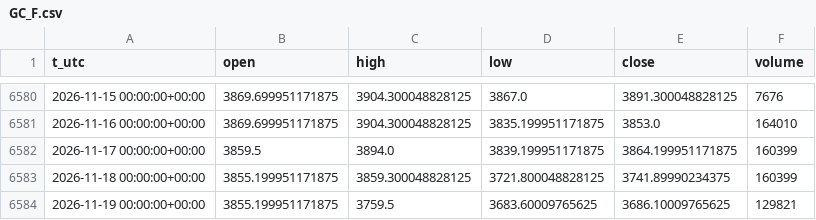
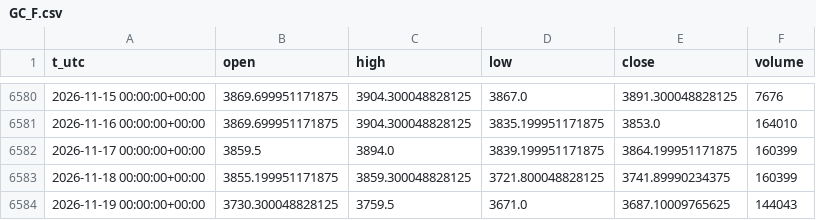
Before and after one commit to egedogann/piyasa-veri, a CSV file: data/d1/GC_F.csv, drawn as a sheet; only a part is shown, gaps mark what is left out.

```diff
--- a/data/d1/GC_F.csv
+++ b/data/d1/GC_F.csv
@@ -6583,2 +6583,2 @@ t_utc,open,high,low,close,volume
 2026-11-18 00:00:00+00:00,3855.199951171875,3859.300048828125,3721.800048828125,3741.89990234375,160399
-2026-11-19 00:00:00+00:00,3855.199951171875,3759.5,3683.60009765625,3686.10009765625,129821
+2026-11-19 00:00:00+00:00,3730.300048828125,3759.5,3671.0,3687.10009765625,144043
```
Also changed, not shown: data/d1/BTC_USD.csv, data/d1/IDX_GDAXI.csv, 42 other files.
